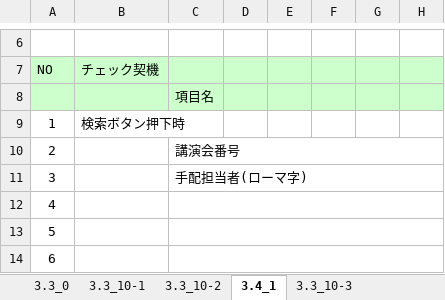
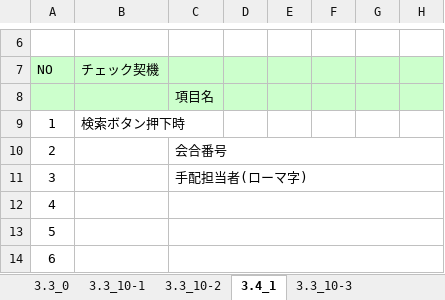
Before and after one commit to MakoYamada/pj_monolith, an Excel workbook: 20 開発資料/02.画面、帳票設計/画面レイアウト(05_新着 交通・宿泊手配一覧).xlsx, sheet 3.4_1, drawn as a sheet; only a part is shown, gaps mark what is left out; values as stored, in another font and other column widths than the file's, no borders; the diff names each change by its address in the sheet, - before the commit and + after, or states it on an @@ line.

```diff
--- a/20 開発資料/02.画面、帳票設計/画面レイアウト(05_新着 交通・宿泊手配一覧).xlsx (sheet 3.4_1)
+++ b/20 開発資料/02.画面、帳票設計/画面レイアウト(05_新着 交通・宿泊手配一覧).xlsx (sheet 3.4_1)
-C10: 講演会番号
+C10: 会合番号
```
Also changed, not shown: sheet 3.3_10-2, sheet 3.3_10-3, sheet 3.3_10-1, charts or pictures.
